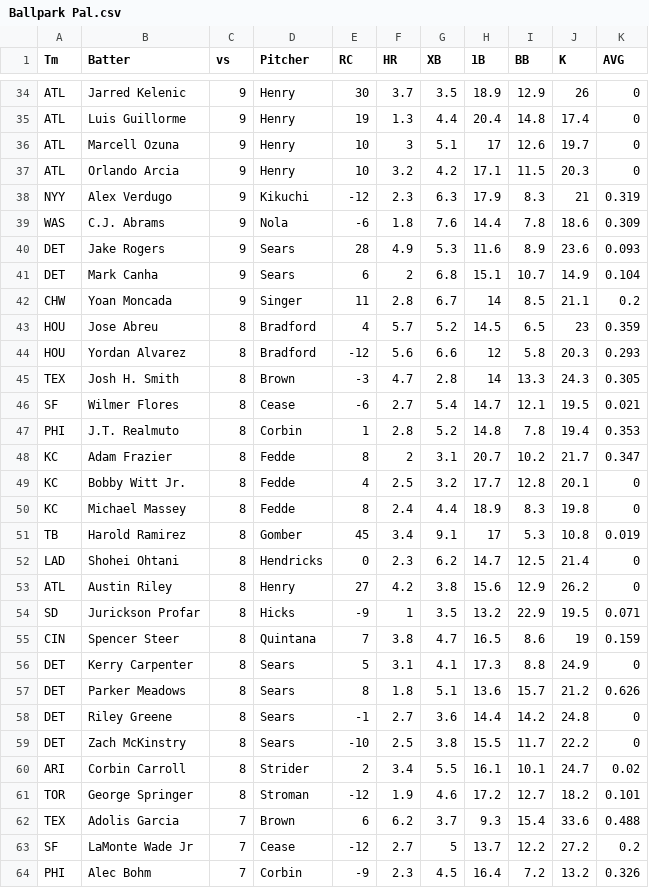
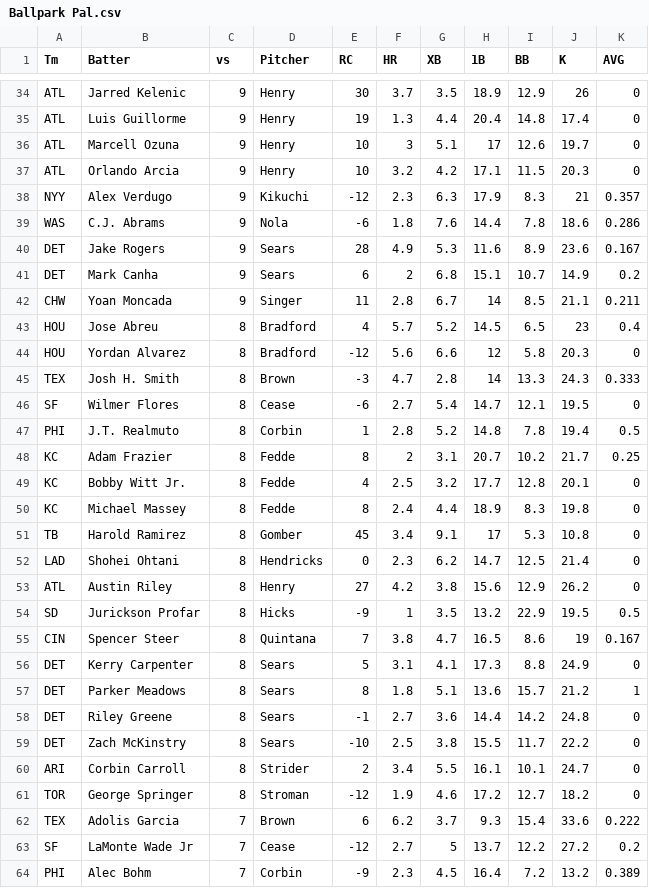
Before and after one commit to a1faded/a1picks-hits-bot, a CSV file: Ballpark Pal.csv, drawn as a sheet; only a part is shown, gaps mark what is left out; the diff covers the shown part only.

```diff
--- a/Ballpark Pal.csv
+++ b/Ballpark Pal.csv
@@ -37,28 +37,28 @@ ATL,Marcell Ozuna,9,Henry,10,3,5.1,17,12.6,19.7,0
 ATL,Orlando Arcia,9,Henry,10,3.2,4.2,17.1,11.5,20.3,0
-NYY,Alex Verdugo,9,Kikuchi,-12,2.3,6.3,17.9,8.3,21,0.319
-WAS,C.J. Abrams,9,Nola,-6,1.8,7.6,14.4,7.8,18.6,0.309
-DET,Jake Rogers,9,Sears,28,4.9,5.3,11.6,8.9,23.6,0.093
-DET,Mark Canha,9,Sears,6,2,6.8,15.1,10.7,14.9,0.104
-CHW,Yoan Moncada,9,Singer,11,2.8,6.7,14,8.5,21.1,0.2
-HOU,Jose Abreu,8,Bradford,4,5.7,5.2,14.5,6.5,23,0.359
-HOU,Yordan Alvarez,8,Bradford,-12,5.6,6.6,12,5.8,20.3,0.293
-TEX,Josh H. Smith,8,Brown,-3,4.7,2.8,14,13.3,24.3,0.305
-SF,Wilmer Flores,8,Cease,-6,2.7,5.4,14.7,12.1,19.5,0.021
-PHI,J.T. Realmuto,8,Corbin,1,2.8,5.2,14.8,7.8,19.4,0.353
-KC,Adam Frazier,8,Fedde,8,2,3.1,20.7,10.2,21.7,0.347
+NYY,Alex Verdugo,9,Kikuchi,-12,2.3,6.3,17.9,8.3,21,0.357
+WAS,C.J. Abrams,9,Nola,-6,1.8,7.6,14.4,7.8,18.6,0.286
+DET,Jake Rogers,9,Sears,28,4.9,5.3,11.6,8.9,23.6,0.167
+DET,Mark Canha,9,Sears,6,2,6.8,15.1,10.7,14.9,0.2
+CHW,Yoan Moncada,9,Singer,11,2.8,6.7,14,8.5,21.1,0.211
+HOU,Jose Abreu,8,Bradford,4,5.7,5.2,14.5,6.5,23,0.4
+HOU,Yordan Alvarez,8,Bradford,-12,5.6,6.6,12,5.8,20.3,0
+TEX,Josh H. Smith,8,Brown,-3,4.7,2.8,14,13.3,24.3,0.333
+SF,Wilmer Flores,8,Cease,-6,2.7,5.4,14.7,12.1,19.5,0
+PHI,J.T. Realmuto,8,Corbin,1,2.8,5.2,14.8,7.8,19.4,0.5
+KC,Adam Frazier,8,Fedde,8,2,3.1,20.7,10.2,21.7,0.25
 KC,Bobby Witt Jr.,8,Fedde,4,2.5,3.2,17.7,12.8,20.1,0
 KC,Michael Massey,8,Fedde,8,2.4,4.4,18.9,8.3,19.8,0
-TB,Harold Ramirez,8,Gomber,45,3.4,9.1,17,5.3,10.8,0.019
+TB,Harold Ramirez,8,Gomber,45,3.4,9.1,17,5.3,10.8,0
 LAD,Shohei Ohtani,8,Hendricks,0,2.3,6.2,14.7,12.5,21.4,0
 ATL,Austin Riley,8,Henry,27,4.2,3.8,15.6,12.9,26.2,0
-SD,Jurickson Profar,8,Hicks,-9,1,3.5,13.2,22.9,19.5,0.071
-CIN,Spencer Steer,8,Quintana,7,3.8,4.7,16.5,8.6,19,0.159
+SD,Jurickson Profar,8,Hicks,-9,1,3.5,13.2,22.9,19.5,0.5
+CIN,Spencer Steer,8,Quintana,7,3.8,4.7,16.5,8.6,19,0.167
 DET,Kerry Carpenter,8,Sears,5,3.1,4.1,17.3,8.8,24.9,0
-DET,Parker Meadows,8,Sears,8,1.8,5.1,13.6,15.7,21.2,0.626
+DET,Parker Meadows,8,Sears,8,1.8,5.1,13.6,15.7,21.2,1
 DET,Riley Greene,8,Sears,-1,2.7,3.6,14.4,14.2,24.8,0
 DET,Zach McKinstry,8,Sears,-10,2.5,3.8,15.5,11.7,22.2,0
-ARI,Corbin Carroll,8,Strider,2,3.4,5.5,16.1,10.1,24.7,0.02
-TOR,George Springer,8,Stroman,-12,1.9,4.6,17.2,12.7,18.2,0.101
-TEX,Adolis Garcia,7,Brown,6,6.2,3.7,9.3,15.4,33.6,0.488
+ARI,Corbin Carroll,8,Strider,2,3.4,5.5,16.1,10.1,24.7,0
+TOR,George Springer,8,Stroman,-12,1.9,4.6,17.2,12.7,18.2,0
+TEX,Adolis Garcia,7,Brown,6,6.2,3.7,9.3,15.4,33.6,0.222
 SF,LaMonte Wade Jr,7,Cease,-12,2.7,5,13.7,12.2,27.2,0.2
-PHI,Alec Bohm,7,Corbin,-9,2.3,4.5,16.4,7.2,13.2,0.326
+PHI,Alec Bohm,7,Corbin,-9,2.3,4.5,16.4,7.2,13.2,0.389
```
Also changed, not shown: 152 edited cells elsewhere in this file, Ballpark Palmodel2.csv.
